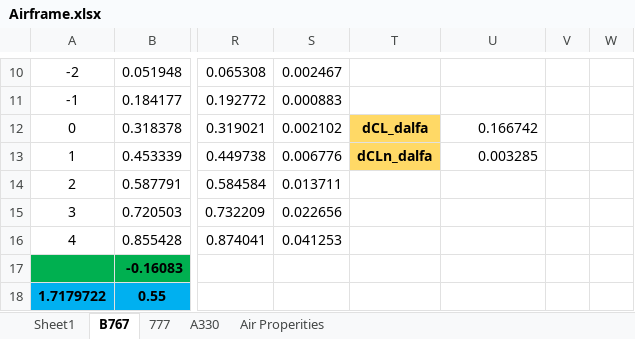
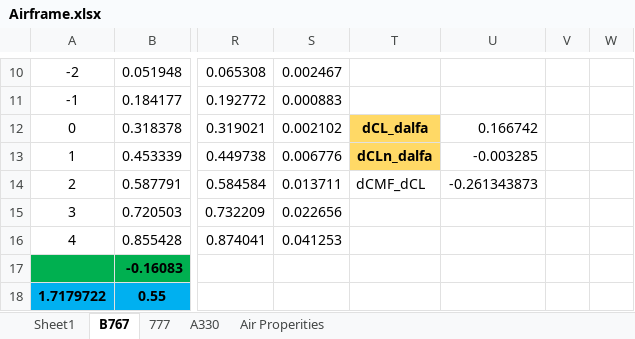
Before and after one commit to MIT-Computing/TASOPT.jl, an Excel workbook: Airframe_datasheet/Airframe.xlsx, sheet B767, drawn as a sheet; only a part is shown, gaps mark what is left out; values as stored, in another font and other column widths than the file's, no borders; charts and pictures not drawn; the diff names each change by its address in the sheet, - before the commit and + after, or states it on an @@ line.

```diff
--- a/Airframe_datasheet/Airframe.xlsx (sheet B767)
+++ b/Airframe_datasheet/Airframe.xlsx (sheet B767)
-U13: 0.003285
+U13: -0.003285
-T14: (empty)
+T14: dCMF_dCL
-U14: (empty)
+U14: -0.261343873
```
Also changed, not shown: sheet 777, sheet A330, sheet Sheet1, 10 other files.
